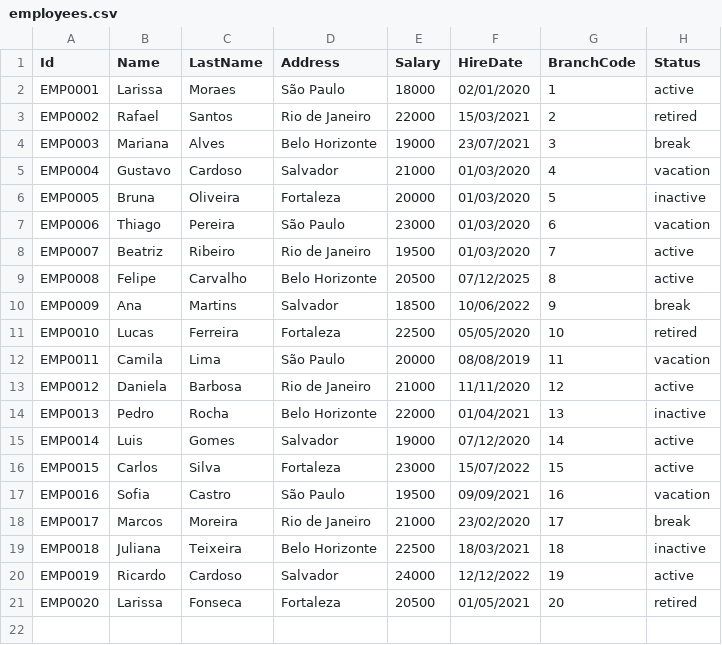
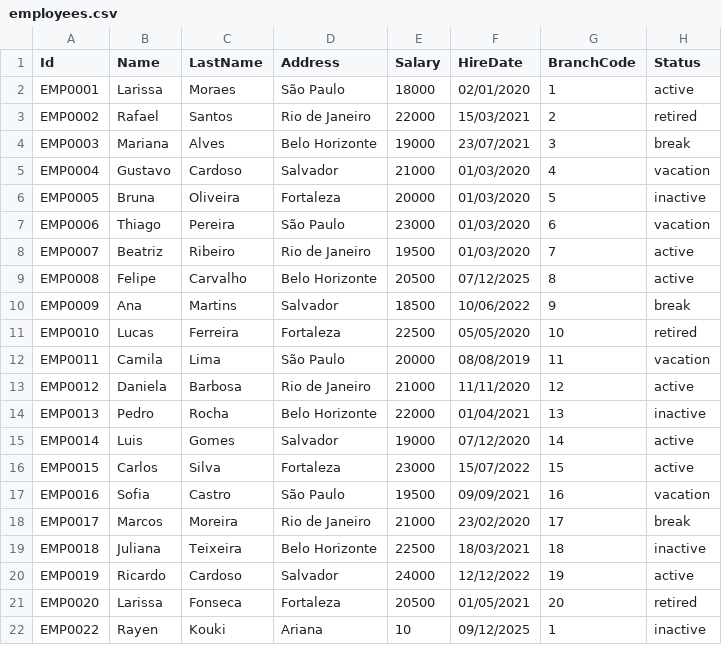
Before and after one commit to MedaByte/BankingManagementSystem, a CSV file: BackEnd/Data/employees.csv, drawn as a sheet; the diff names each change by its address in the sheet, - before the commit and + after, or states it on an @@ line.

```diff
--- a/BackEnd/Data/employees.csv
+++ b/BackEnd/Data/employees.csv
+row 22: EMP0022 | Rayen | Kouki | Ariana | 10 | 09/12/2025 | 1 | inactive
```
Also changed, not shown: BackEnd/Data/accounts.csv, BackEnd/Data/loans.csv, 36 other files.
